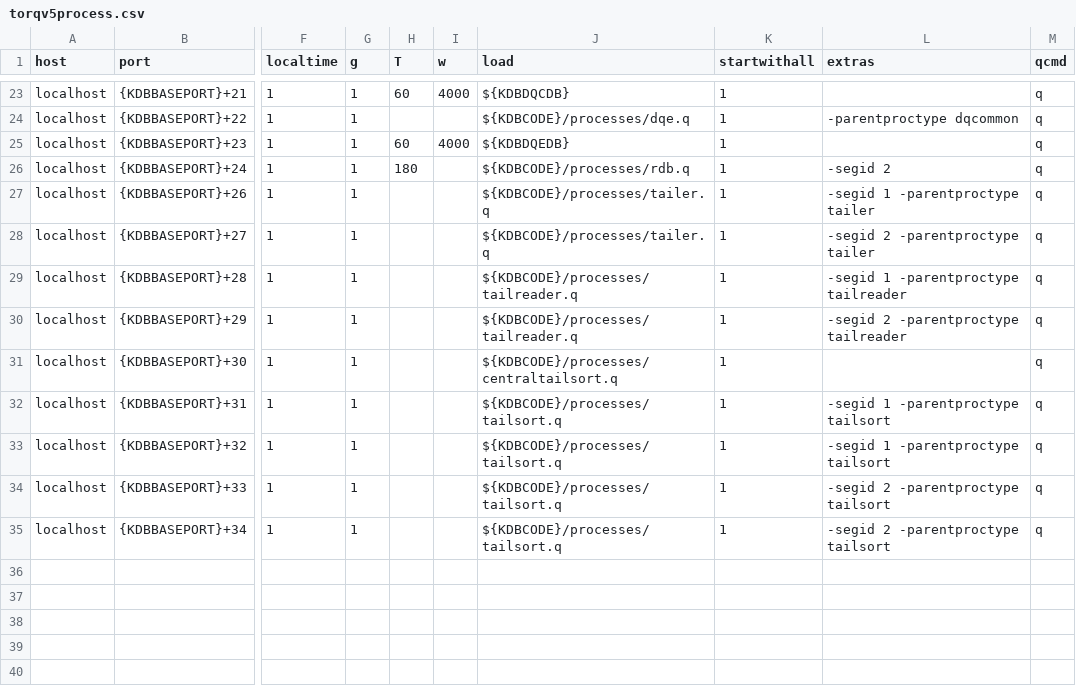
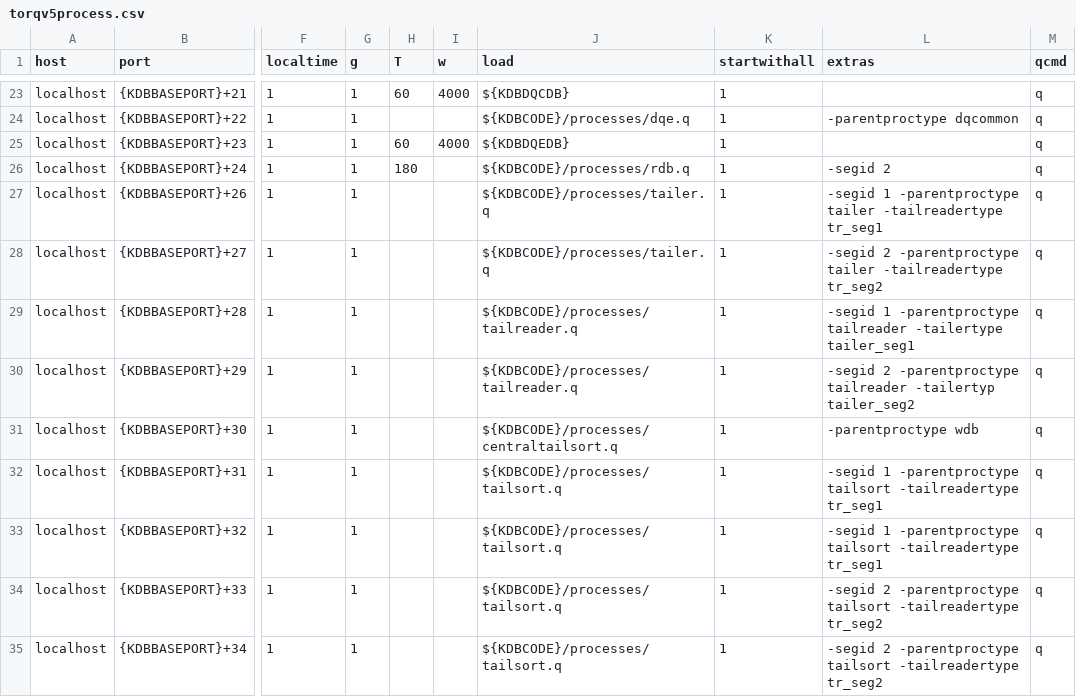
Before and after one commit to DataIntellectTech/TorQ-Finance-Starter-Pack, a CSV file: appconfig/torqv5process.csv, drawn as a sheet; only a part is shown, gaps mark what is left out; the diff names each change by its address in the sheet, - before the commit and + after, or states it on an @@ line.

Commit message:
edit torqv5process.csv to work with edited code

```diff
--- a/appconfig/torqv5process.csv
+++ b/appconfig/torqv5process.csv
-L27 (extras): -segid 1 -parentproctype tailer
+L27 (extras): -segid 1 -parentproctype tailer -tailreadertype tr_seg1
-L28 (extras): -segid 2 -parentproctype tailer
+L28 (extras): -segid 2 -parentproctype tailer -tailreadertype tr_seg2
-L29 (extras): …-parentproctype tailreader
+L29 (extras): …-parentproctype tailreader -tailertype tailer_seg1
-L30 (extras): …-parentproctype tailreader
+L30 (extras): …-parentproctype tailreader -tailertyp tailer_seg2
-L31 (extras): (empty)
+L31 (extras): -parentproctype wdb
-L32:L33 (extras): -segid 1 -parentproctype tailsort
+L32:L33 (extras): -segid 1 -parentproctype tailsort -tailreadertype tr_seg1
-L34:L35 (extras): -segid 2 -parentproctype tailsort
+L34:L35 (extras): -segid 2 -parentproctype tailsort -tailreadertype tr_seg2
```
